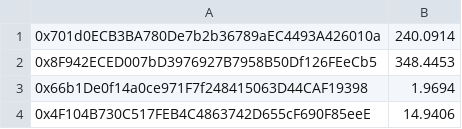
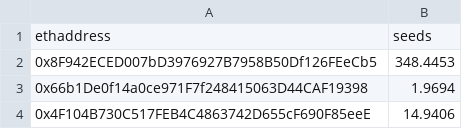
Before and after one commit to MetaFam/XP, a CSV file: scripts/toMint2.csv, drawn as a sheet; only a part is shown; removed rows and columns are numbered as before the commit, all else as after; the diff names each change by its address in the sheet, - before the commit and + after, or states it on an @@ line.

Commit message:
Add next SEED minting

```diff
--- a/scripts/toMint2.csv
+++ b/scripts/toMint2.csv
-row 1: 0x701d0ECB3BA780De7b2b36789aEC4493A426010a | 240.0914
+row 1: ethaddress | seeds
```
Also changed, not shown: scripts/toMint.csv, 3 other files.
